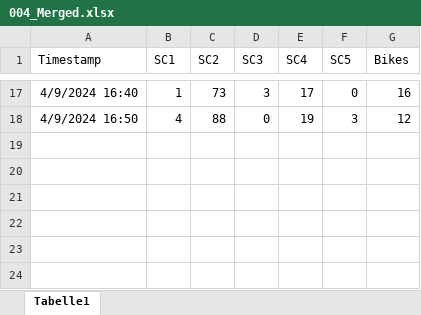
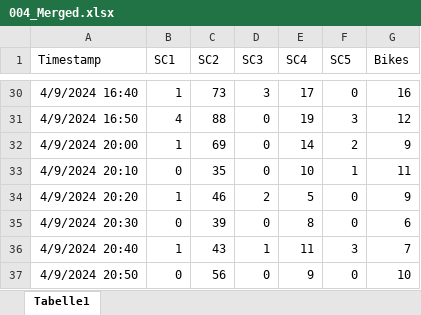
Before and after one commit to ueaul/Towards-Sustainable-Cities-through-Simulation, an Excel workbook: 01_Input/Local_Counts/004_Merged.xlsx, sheet Tabelle1, drawn as a sheet; only a part is shown, gaps mark what is left out; values as stored, in another font and other column widths than the file's, no borders; the diff covers the shown part only; the diff names each change by its address in the sheet, - before the commit and + after, or states it on an @@ line.

```diff
--- a/01_Input/Local_Counts/004_Merged.xlsx (sheet Tabelle1)
+++ b/01_Input/Local_Counts/004_Merged.xlsx (sheet Tabelle1)
+row 32: 4/9/2024 20:00 | 1 | 69 | 0 | 14 | 2 | 9
+row 33: 4/9/2024 20:10 | 0 | 35 | 0 | 10 | 1 | 11
+row 34: 4/9/2024 20:20 | 1 | 46 | 2 | 5 | 0 | 9
+row 35: 4/9/2024 20:30 | 0 | 39 | 0 | 8 | 0 | 6
+row 36: 4/9/2024 20:40 | 1 | 43 | 1 | 11 | 3 | 7
+row 37: 4/9/2024 20:50 | 0 | 56 | 0 | 9 | 0 | 10
```
Also changed, not shown: 13 added rows and 11 edited cells elsewhere in this sheet, 01_Input/Local_Counts/005_Merged.xlsx, 01_Input/Local_Counts/018_Merged.xlsx, 37 other files.
